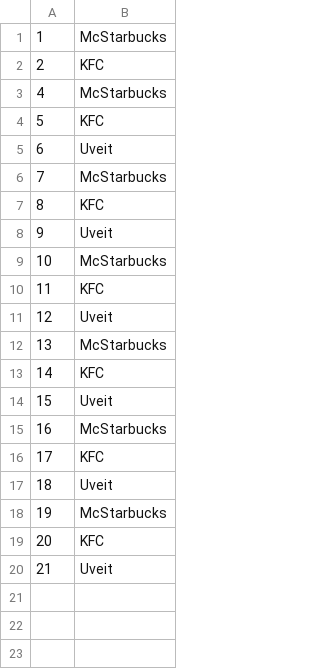
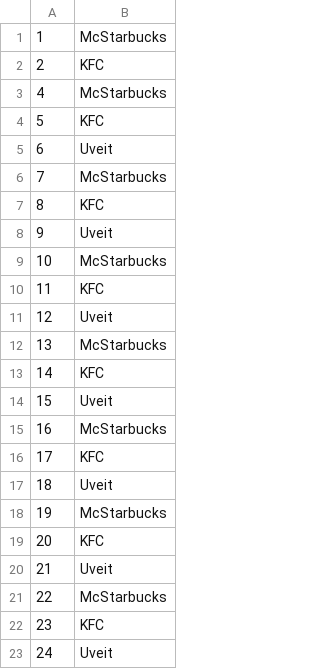
Before and after one commit to vladirares/PAO, a CSV file: src/Localuri.csv, drawn as a sheet; the diff names each change by its address in the sheet, - before the commit and + after, or states it on an @@ line.

```diff
--- a/src/Localuri.csv
+++ b/src/Localuri.csv
+row 21: 22 | McStarbucks
+row 22: 23 | KFC
+row 23: 24 | Uveit
```
Also changed, not shown: src/Comenzi.csv, src/Soferi.csv, 2 other files.
